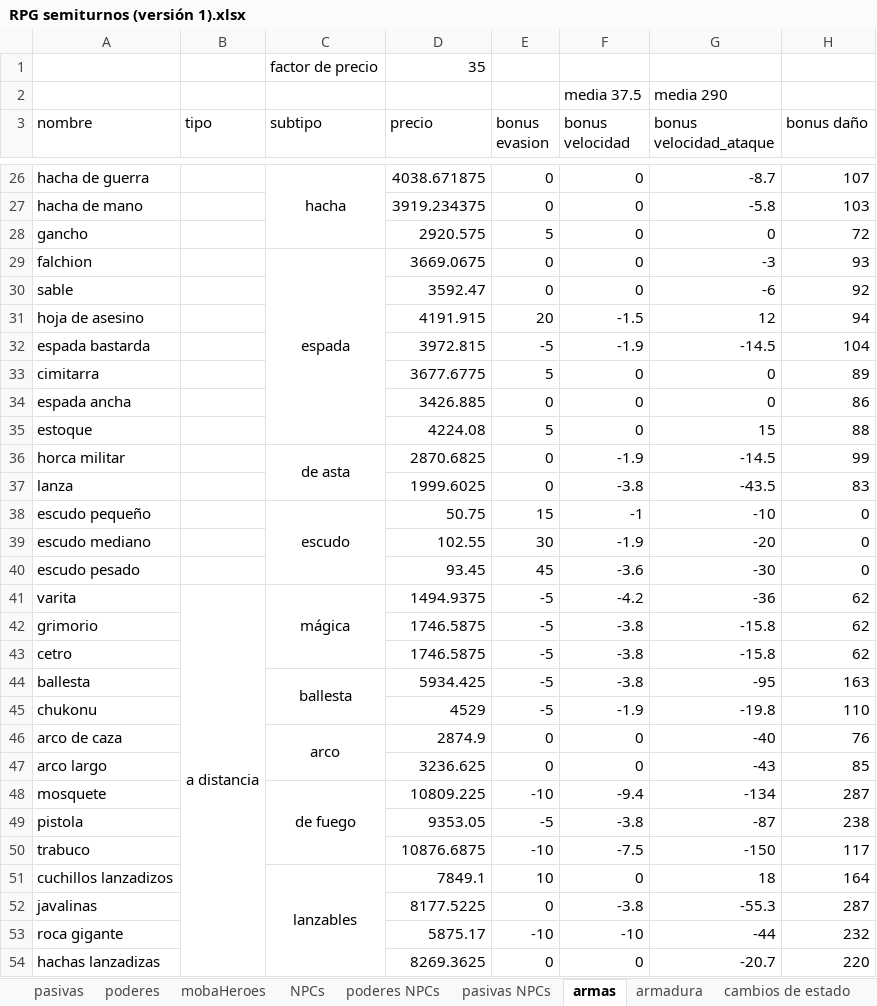
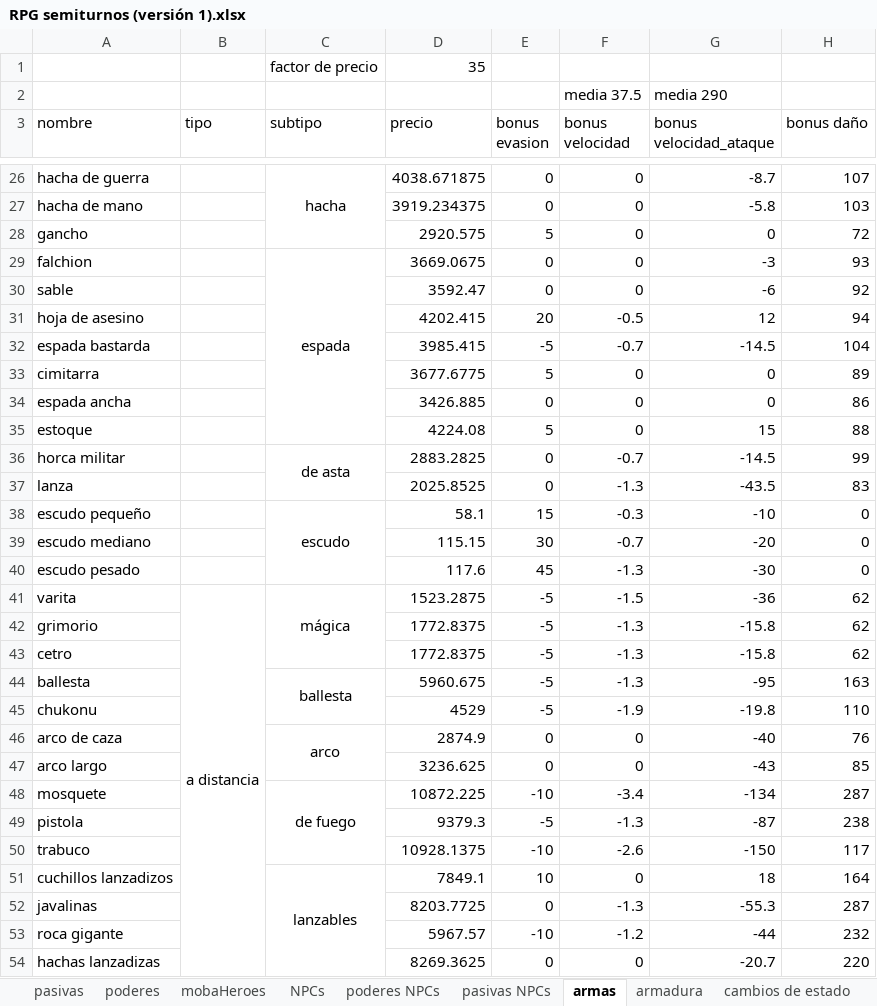
Before and after one commit to VectorLineal/sandIO, an Excel workbook: docs/RPG semiturnos (versión 1).xlsx, sheet armas, drawn as a sheet; only a part is shown, gaps mark what is left out; values as stored, in another font and other column widths than the file's, no borders; the diff covers the shown part only; the diff names each change by its address in the sheet, - before the commit and + after, or states it on an @@ line.

Commit message:
se cambian stats de velocidad y velocidad de ataue para dar más balance al juego

```diff
--- a/docs/RPG semiturnos (versión 1).xlsx (sheet armas)
+++ b/docs/RPG semiturnos (versión 1).xlsx (sheet armas)
-D31 (precio): 4191.915
+D31 (precio): 4202.415
-F31 (bonus velocidad): -1.5
+F31 (bonus velocidad): -0.5
-D32 (precio): 3972.815
+D32 (precio): 3985.415
-F32 (bonus velocidad): -1.9
+F32 (bonus velocidad): -0.7
-D36 (precio): 2870.6825
+D36 (precio): 2883.2825
-F36 (bonus velocidad): -1.9
+F36 (bonus velocidad): -0.7
-D37 (precio): 1999.6025
+D37 (precio): 2025.8525
-F37 (bonus velocidad): -3.8
+F37 (bonus velocidad): -1.3
-D38 (precio): 50.75
+D38 (precio): 58.1
-F38 (bonus velocidad): -1
+F38 (bonus velocidad): -0.3
-D39 (precio): 102.55
+D39 (precio): 115.15
-F39 (bonus velocidad): -1.9
+F39 (bonus velocidad): -0.7
-D40 (precio): 93.45
+D40 (precio): 117.6
-F40 (bonus velocidad): -3.6
+F40 (bonus velocidad): -1.3
-D41 (precio): 1494.9375
+D41 (precio): 1523.2875
-F41 (bonus velocidad): -4.2
+F41 (bonus velocidad): -1.5
-D42:D43 (precio): 1746.5875
+D42:D43 (precio): 1772.8375
-F42:F44 (bonus velocidad): -3.8
+F42:F44 (bonus velocidad): -1.3
-D44 (precio): 5934.425
+D44 (precio): 5960.675
-D48 (precio): 10809.225
+D48 (precio): 10872.225
-F48 (bonus velocidad): -9.4
+F48 (bonus velocidad): -3.4
-D49 (precio): 9353.05
+D49 (precio): 9379.3
-F49 (bonus velocidad): -3.8
+F49 (bonus velocidad): -1.3
-D50 (precio): 10876.6875
+D50 (precio): 10928.1375
-F50 (bonus velocidad): -7.5
+F50 (bonus velocidad): -2.6
-D52 (precio): 8177.5225
+D52 (precio): 8203.7725
-F52 (bonus velocidad): -3.8
+F52 (bonus velocidad): -1.3
-D53 (precio): 5875.17
+D53 (precio): 5967.57
-F53 (bonus velocidad): -10
+F53 (bonus velocidad): -1.2
```
Also changed, not shown: 24 edited cells elsewhere in this sheet, sheet armadura, sheet atributosAStats, 4 other files.
